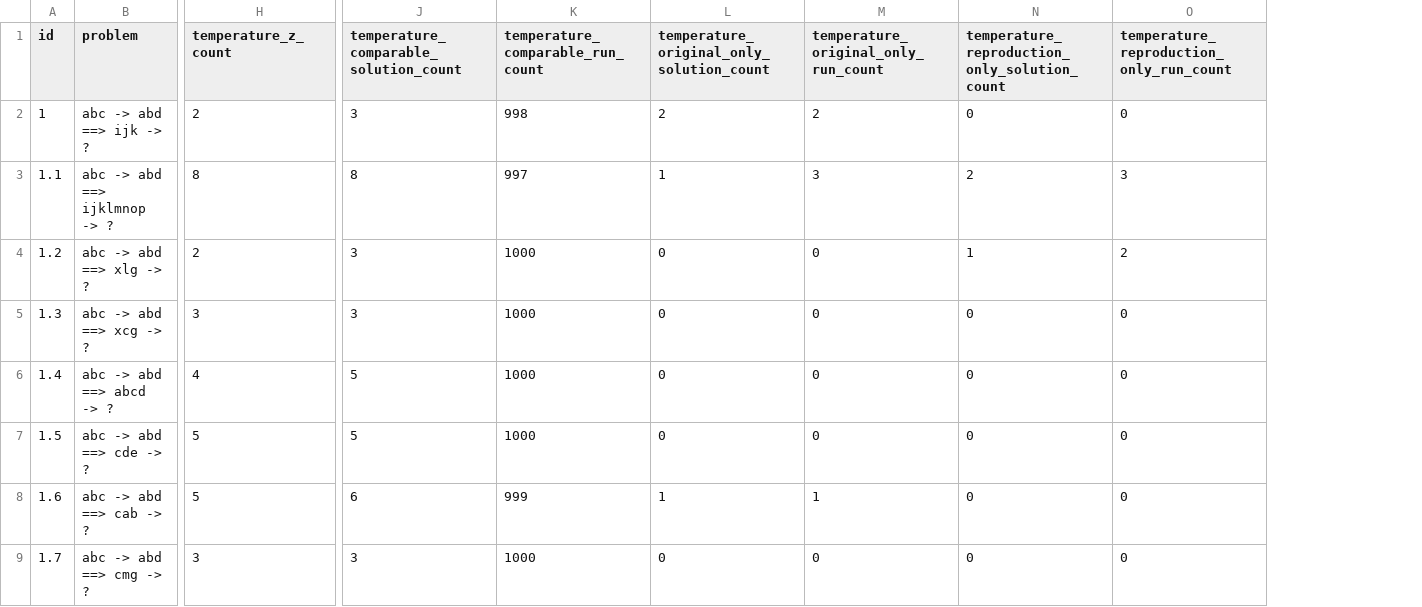
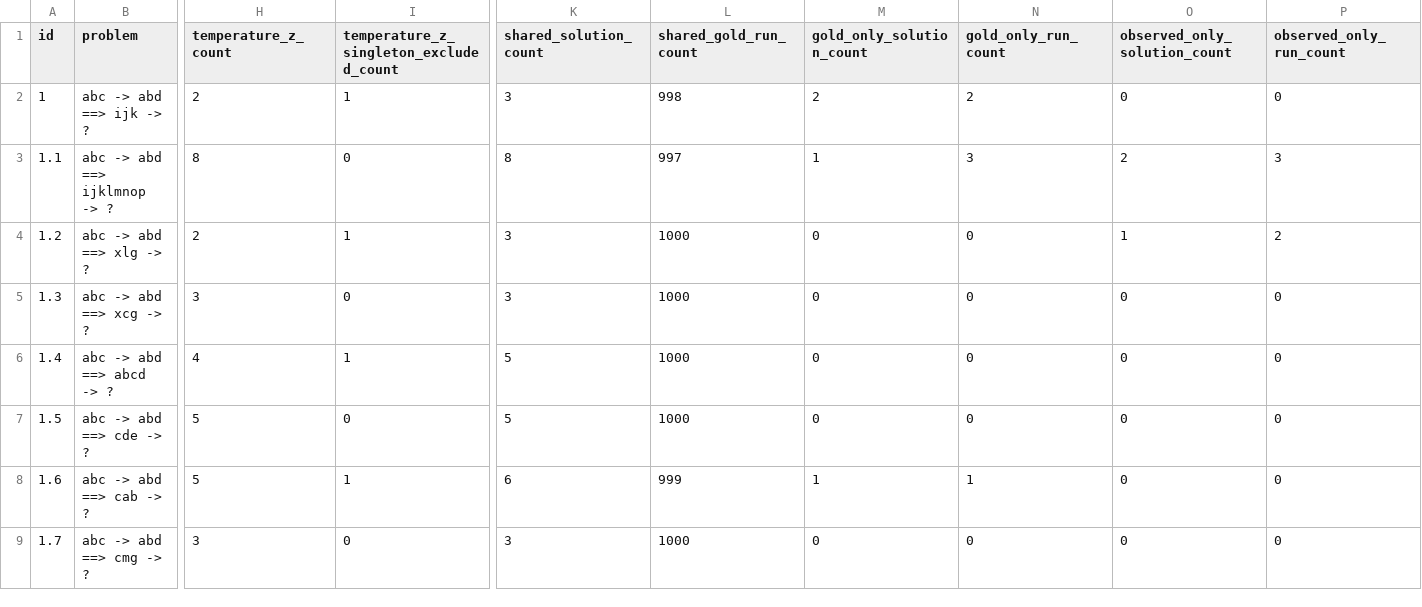
Before and after one commit to georgeawright/cattykit, a CSV file: datasets/copycat-reproduction/coderack_removal/coderack_removal_fixed_weighted_removal_comparison.csv, drawn as a sheet; only a part is shown, gaps mark what is left out; addresses are those after the commit; the diff covers the shown part only; the diff names each change by its address in the sheet, - before the commit and + after, or states it on an @@ line.

```diff
--- a/datasets/copycat-reproduction/coderack_removal/coderack_removal_fixed_weighted_removal_comparison.csv
+++ b/datasets/copycat-reproduction/coderack_removal/coderack_removal_fixed_weighted_removal_comparison.csv
+column I, rows 1-9: temperature_z_singleton_excluded_count | 1 | 0 | 1 | 0 | 1 | 0 | 1 | 0
-K1: temperature_comparable_solution_count
+K1: shared_solution_count
-L1: temperature_comparable_run_count
+L1: shared_gold_run_count
-M1: temperature_original_only_solution_count
+M1: gold_only_solution_count
-N1: temperature_original_only_run_count
+N1: gold_only_run_count
-O1: temperature_reproduction_only_solution_count
+O1: observed_only_solution_count
-P1: temperature_reproduction_only_run_count
+P1: observed_only_run_count
```
Also changed, not shown: 2 edited cells elsewhere in this file, datasets/copycat-reproduction/coderack_removal/coderack_removal_faithful_original_removal_comparison.csv, datasets/copycat-reproduction/quantization/quantization_comparison.csv, 12 other files.
